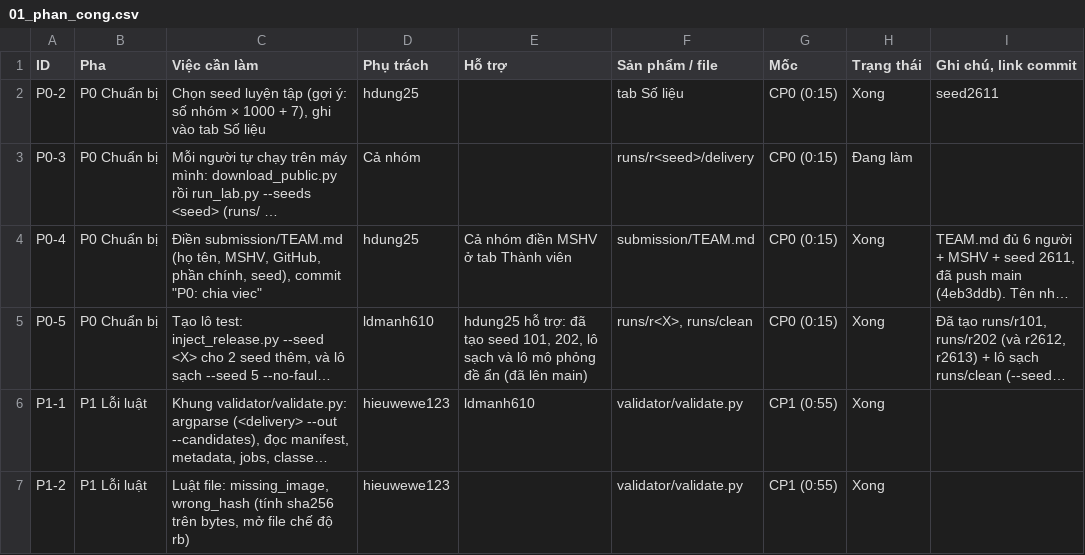
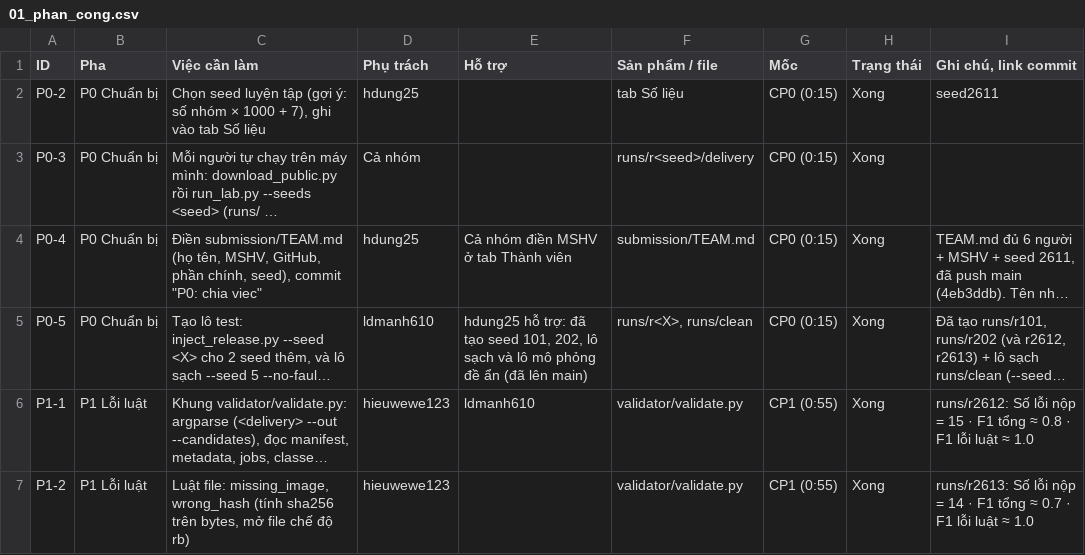
Before and after one commit to hdung25/K5-L23-Day10-SUN-Dataset-Release-Handover, a CSV file: docs/team_sheet/01_phan_cong.csv, drawn as a sheet; only a part is shown; long unchanged cells end in …; the diff covers the shown part only; the diff names each change by its address in the sheet, - before the commit and + after, or states it on an @@ line.

```diff
--- a/docs/team_sheet/01_phan_cong.csv
+++ b/docs/team_sheet/01_phan_cong.csv
-H3 (Trạng thái): Đang làm
+H3 (Trạng thái): Xong
-I6 (Ghi chú, link commit): (empty)
+I6 (Ghi chú, link commit): runs/r2612: Số lỗi nộp = 15 · F1 tổng ≈ 0.8 · F1 lỗi luật ≈ 1.0
-I7 (Ghi chú, link commit): (empty)
+I7 (Ghi chú, link commit): runs/r2613: Số lỗi nộp = 14 · F1 tổng ≈ 0.7 · F1 lỗi luật ≈ 1.0
```
Also changed, not shown: 13 edited cells elsewhere in this file, docs/team_sheet/02_tien_do_ca_nhan.csv, docs/team_sheet/03_thanh_vien.csv, 6 other files.
